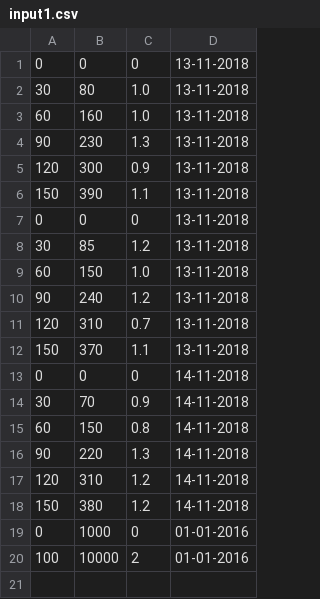
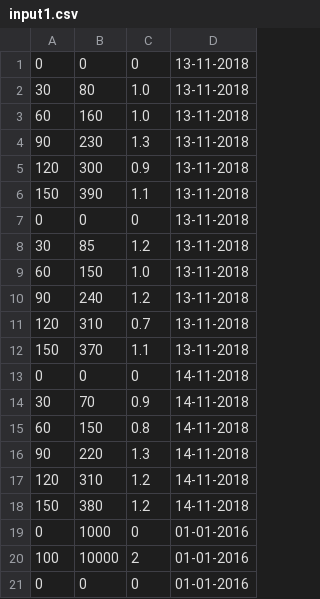
Before and after one commit to AA-Ibrahim/Comp-2005-Project, a CSV file: ActivityTracker/src/data/input1.csv (was ActivityTracker/src/model/input1.csv), drawn as a sheet.

Commit message:
created data module and moved input files there

```diff
--- a/ActivityTracker/src/model/input1.csv
+++ b/ActivityTracker/src/data/input1.csv
@@ -20 +20,2 @@
 100,10000,2,01-01-2016
+0,0,0,01-01-2016
```
Also changed, not shown: 3 other files.
